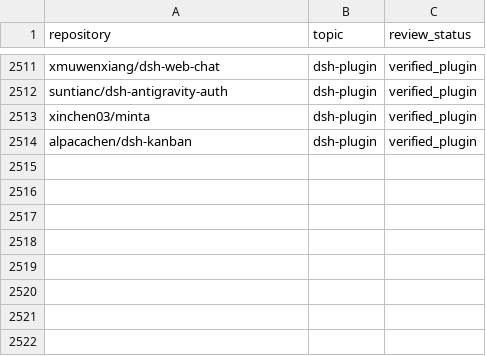
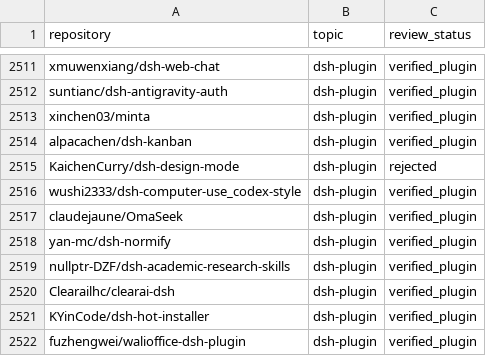
Before and after one commit to Clearailhc/awesome-dsh-plugins, a CSV file: data/dsh-plugin-topic-candidates.csv, drawn as a sheet; only a part is shown, gaps mark what is left out.

```diff
--- a/data/dsh-plugin-topic-candidates.csv
+++ b/data/dsh-plugin-topic-candidates.csv
@@ -2514 +2514,9 @@ xinchen03/minta,dsh-plugin,verified_plugin
 alpacachen/dsh-kanban,dsh-plugin,verified_plugin
+KaichenCurry/dsh-design-mode,dsh-plugin,rejected
+wushi2333/dsh-computer-use_codex-style,dsh-plugin,verified_plugin
+claudejaune/OmaSeek,dsh-plugin,verified_plugin
+yan-mc/dsh-normify,dsh-plugin,verified_plugin
+nullptr-DZF/dsh-academic-research-skills,dsh-plugin,verified_plugin
+Clearailhc/clearai-dsh,dsh-plugin,verified_plugin
+KYinCode/dsh-hot-installer,dsh-plugin,verified_plugin
+fuzhengwei/walioffice-dsh-plugin,dsh-plugin,verified_plugin
```
Also changed, not shown: data/repositories.csv, 17 other files.
